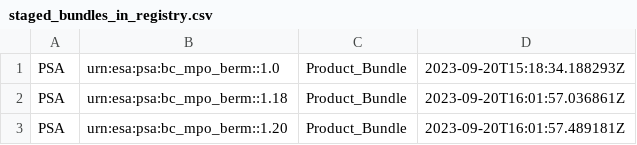
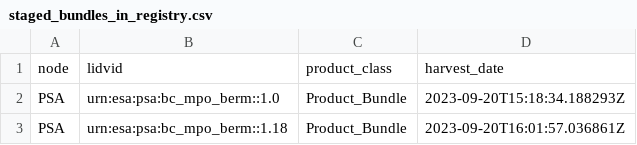
Before and after one commit to NASA-PDS/registry, a CSV file: docs/status/staged_bundles_in_registry.csv, drawn as a sheet; only a part is shown; the shorter side is filled out with more unchanged rows.

```diff
--- a/docs/status/staged_bundles_in_registry.csv
+++ b/docs/status/staged_bundles_in_registry.csv
@@ -1 +1,2 @@
+node,lidvid,product_class,harvest_date
 PSA,urn:esa:psa:bc_mpo_berm::1.0,Product_Bundle,2023-09-20T15:18:34.188293Z
```
Also changed, not shown: docs/status/counts_history.csv, docs/status/missing_bundles_in_registry.csv, 3 other files.
